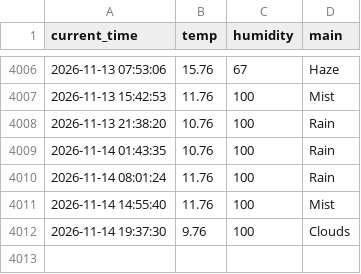
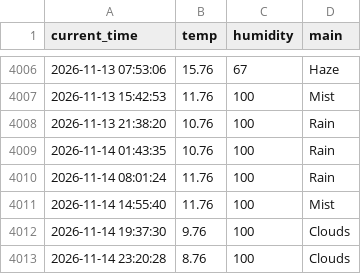
Before and after one commit to Bl00mingdays/weather_5m, a CSV file: weather.csv, drawn as a sheet; only a part is shown, gaps mark what is left out; the diff names each change by its address in the sheet, - before the commit and + after, or states it on an @@ line.

```diff
--- a/weather.csv
+++ b/weather.csv
+row 4013: 2026-11-14 23:20:28 | 8.76 | 100 | Clouds
```
